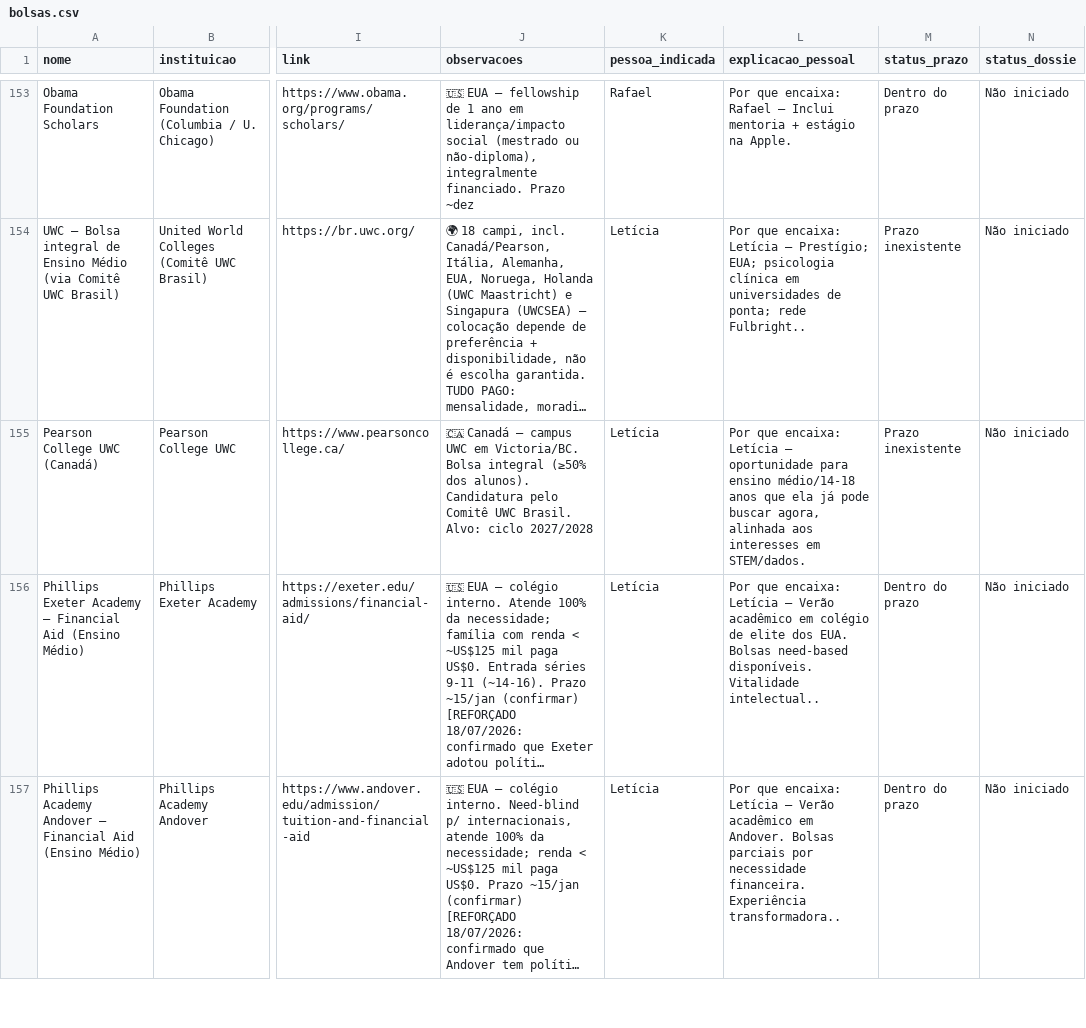
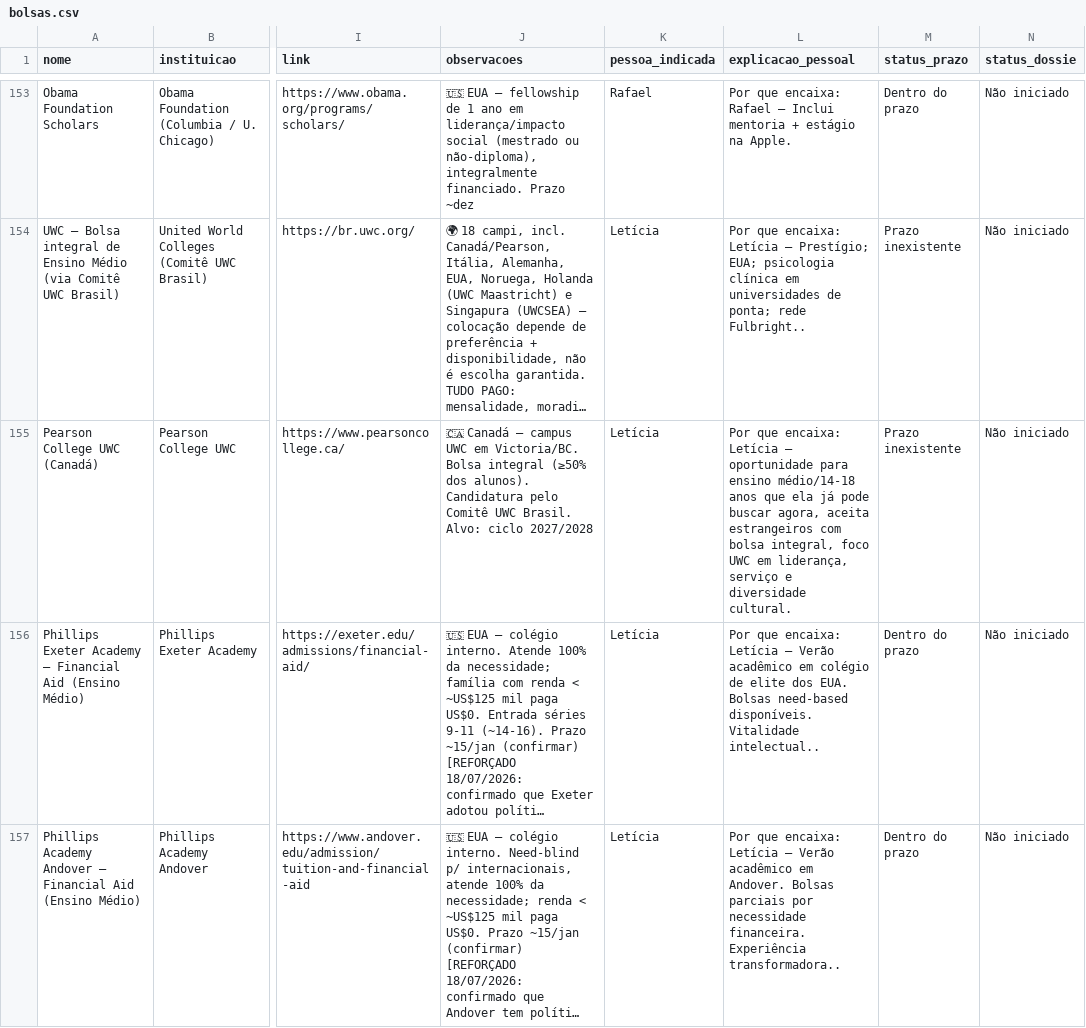
Before and after one commit to jfs195805-alt/Bolsamestradodoutorado, a CSV file: bolsas.csv, drawn as a sheet; only a part is shown, gaps mark what is left out; long unchanged cells end in …; the diff covers the shown part only; the diff names each change by its address in the sheet, - before the commit and + after, or states it on an @@ line.

```diff
--- a/bolsas.csv
+++ b/bolsas.csv
-L155 (explicacao_pessoal): …buscar agora, alinhada aos interesses em STEM/dados.
+L155 (explicacao_pessoal): …buscar agora, aceita estrangeiros com bolsa integral, foco UWC em liderança, serviço e diversidade cultural.
```
Also changed, not shown: 2 edited cells elsewhere in this file, 1 other file.
